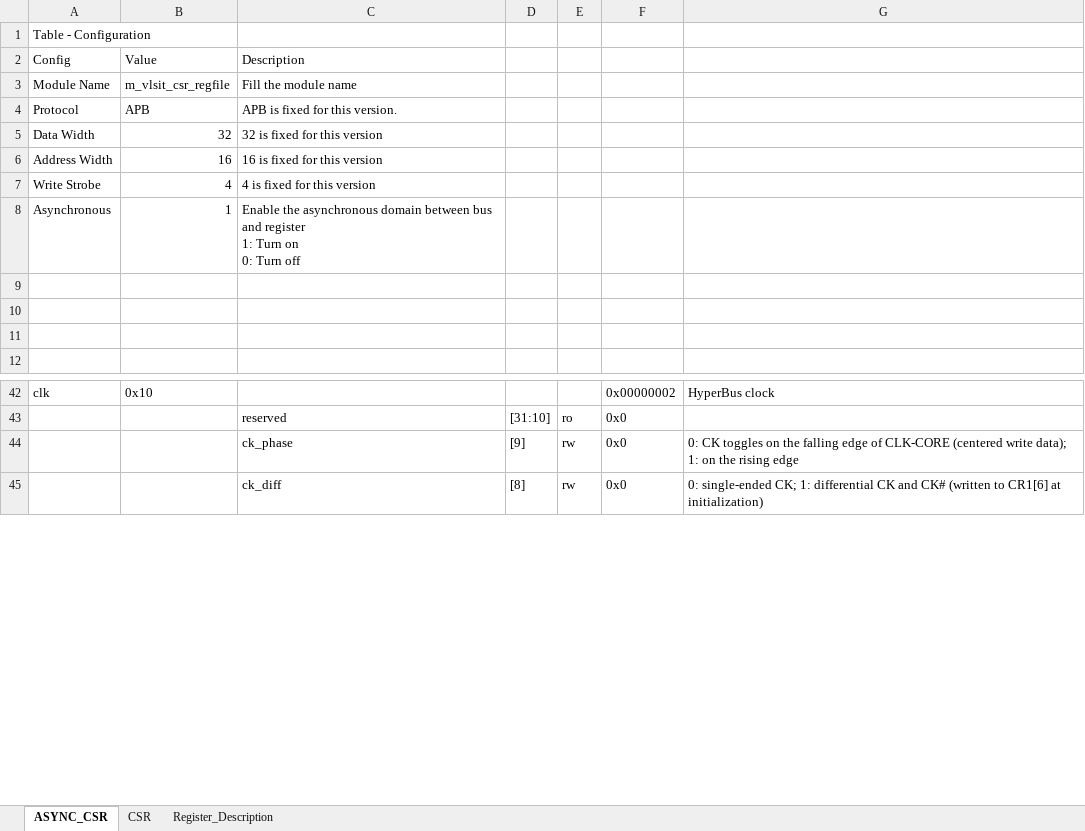
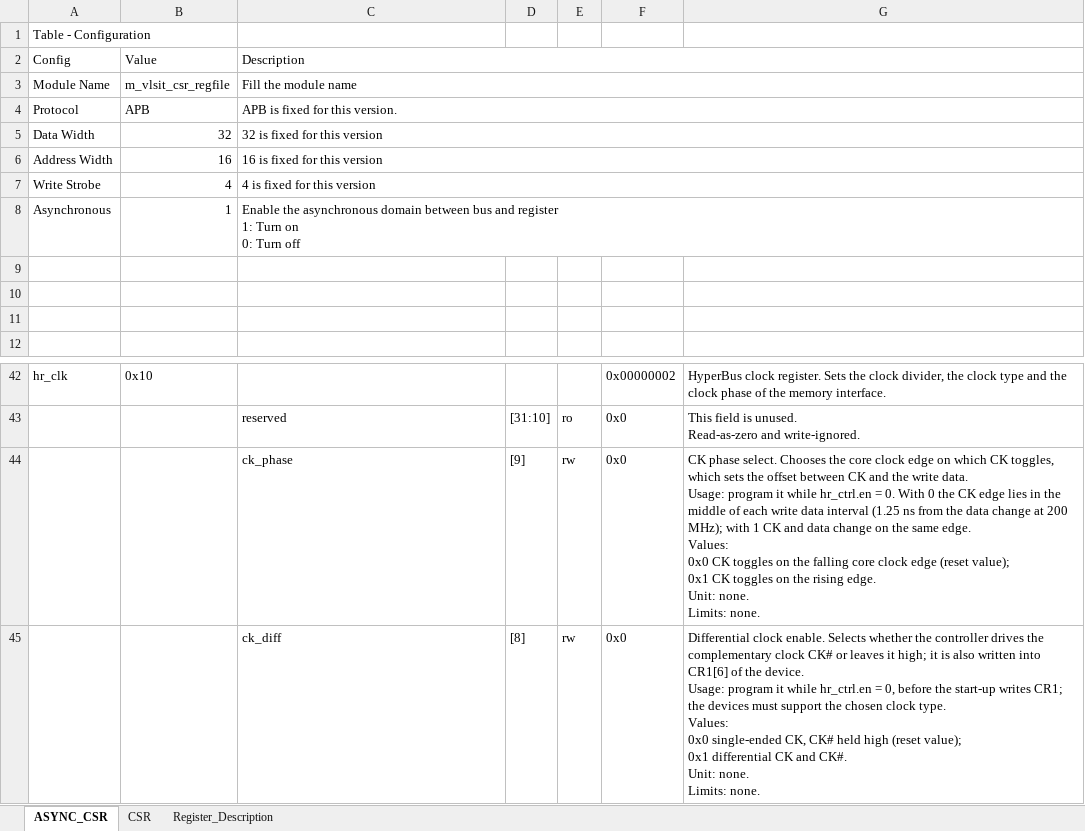
Before and after one commit to nguyenquanicd/VLSIT_RTL_Generator_AI_Flow, an Excel workbook: common_rtl/009_HyperRAM_Controller/HyperRAM_Controller_CSR_Specification.xlsx, sheet ASYNC_CSR, drawn as a sheet; only a part is shown, gaps mark what is left out; values as stored, in another font and other column widths than the file's, no cell formats; ↵ is a line break in a cell; the diff covers the shown part only; the diff names each change by its address in the sheet, - before the commit and + after, or states it on an @@ line.

```diff
--- a/common_rtl/009_HyperRAM_Controller/HyperRAM_Controller_CSR_Specification.xlsx (sheet ASYNC_CSR)
+++ b/common_rtl/009_HyperRAM_Controller/HyperRAM_Controller_CSR_Specification.xlsx (sheet ASYNC_CSR)
+C2:G2 merged
+C3:G3 merged
+C4:G4 merged
+C5:G5 merged
+C6:G6 merged
+C7:G7 merged
+C8:G8 merged
-A42 (Config): clk
+A42 (Config): hr_clk
-G42: HyperBus clock
+G42: HyperBus clock register. Sets the clock divider, the clock type and the clock phase of the memory interface.
-G43: (empty)
+G43: This field is unused. ↵ Read-as-zero and write-ignored.
-G44: 0: CK toggles on the falling edge of CLK-CORE (centered write data); 1: on the rising edge
+G44: CK phase select. Chooses the core clock edge on which CK toggles, which sets the offset between CK and the write data. ↵ Usage: program it while hr_ctrl.en = 0. With 0 the CK edge lies in the middle of each write data interval (1.25 ns from the data change at 200 MHz); with 1 CK and data change on the same edge. ↵ Values: ↵ 0x0 CK toggles on the falling core clock edge (reset value); ↵ 0x1 CK toggles on the rising edge. ↵ Unit: none. ↵ Limits: none.
-G45: 0: single-ended CK; 1: differential CK and CK# (written to CR1[6] at initialization)
+G45: Differential clock enable. Selects whether the controller drives the complementary clock CK# or leaves it high; it is also written into CR1[6] of the device. ↵ Usage: program it while hr_ctrl.en = 0, before the start-up writes CR1; the devices must support the chosen clock type. ↵ Values: ↵ 0x0 single-ended CK, CK# held high (reset value); ↵ 0x1 differential CK and CK#. ↵ Unit: none. ↵ Limits: none.
```
Also changed, not shown: other rows of this sheet, cell formats, 33 other files.
